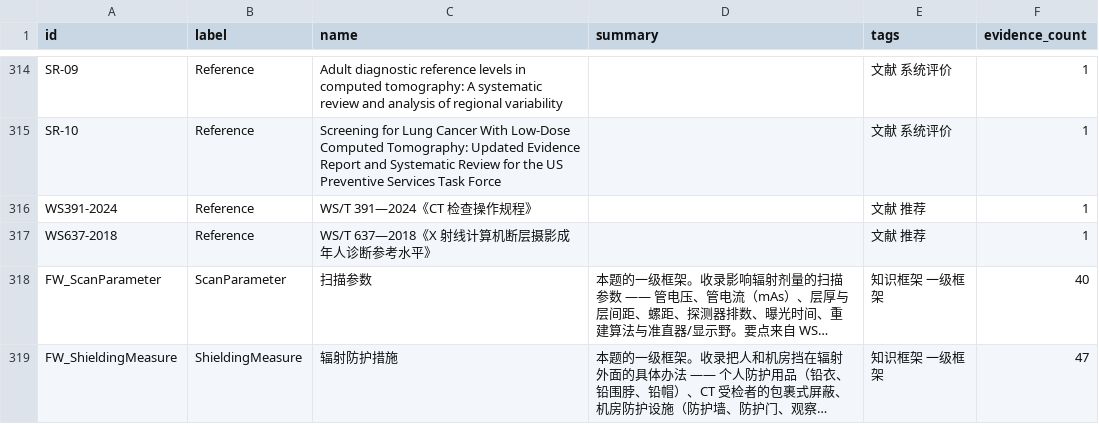
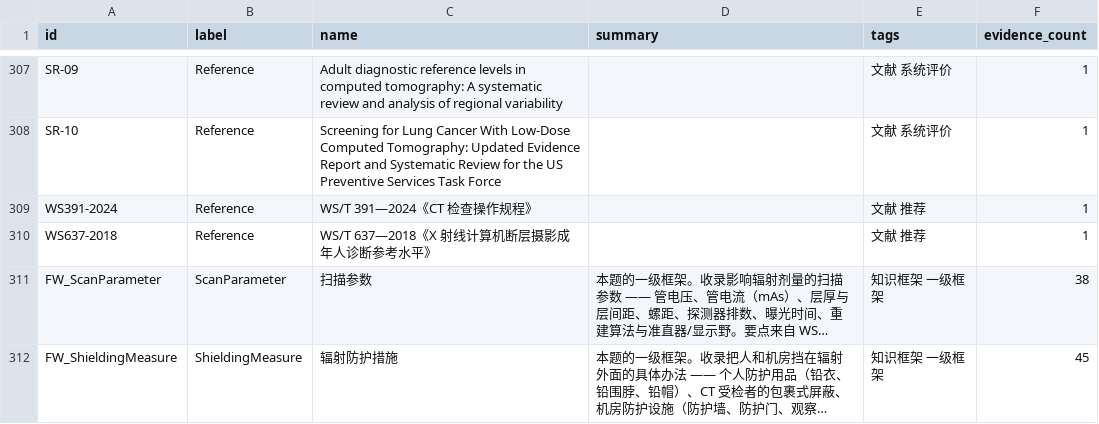
Before and after one commit to zuhexn/radiation-knowledge-graph, a CSV file: radiation-kg/neo4j/nodes.csv, drawn as a sheet; only a part is shown, gaps mark what is left out; long unchanged cells end in …; addresses are those after the commit; the diff covers the shown part only; the diff names each change by its address in the sheet, - before the commit and + after, or states it on an @@ line.

```diff
--- a/radiation-kg/neo4j/nodes.csv
+++ b/radiation-kg/neo4j/nodes.csv
-F311 (evidence_count): 40
+F311 (evidence_count): 38
-F312 (evidence_count): 47
+F312 (evidence_count): 45
```
Also changed, not shown: 7 removed rows and 17 edited cells elsewhere in this file, radiation-kg/data/radiation-triples.csv, 11 other files.
